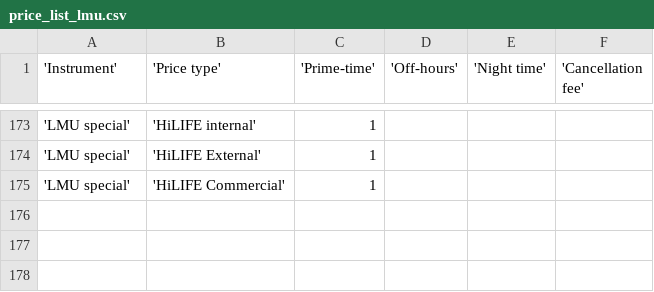
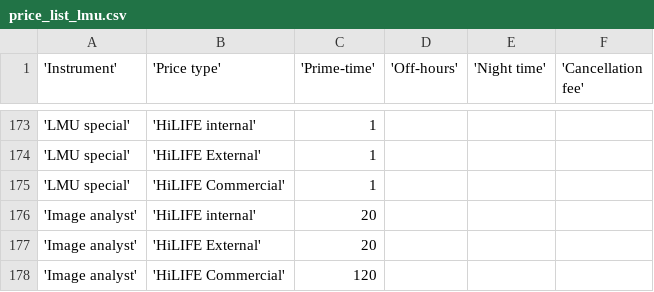
Before and after one commit to UH-LMU/Open_IRIS_tools, a CSV file: price_list_lmu.csv, drawn as a sheet; only a part is shown, gaps mark what is left out; the diff names each change by its address in the sheet, - before the commit and + after, or states it on an @@ line.

Commit message:
add image analysis prices

```diff
--- a/price_list_lmu.csv
+++ b/price_list_lmu.csv
+row 176: 'Image analyst' | 'HiLIFE internal' | 20
+row 177: 'Image analyst' | 'HiLIFE External' | 20
+row 178: 'Image analyst' | 'HiLIFE Commercial' | 120
```
